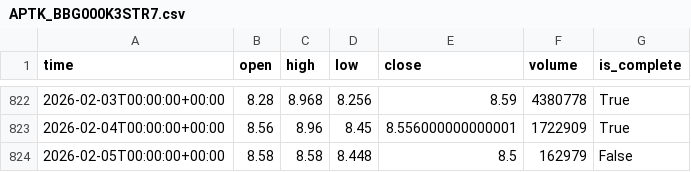
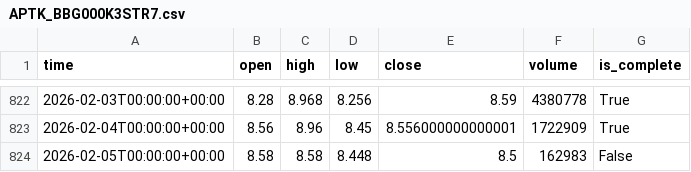
Before and after one commit to boris-on/hse-it, a CSV file: stocks/APTK_BBG000K3STR7.csv, drawn as a sheet; only a part is shown, gaps mark what is left out.

```diff
--- a/stocks/APTK_BBG000K3STR7.csv
+++ b/stocks/APTK_BBG000K3STR7.csv
@@ -823,2 +823,2 @@
 2026-02-04T00:00:00+00:00,8.56,8.96,8.45,8.556000000000001,1722909,True
-2026-02-05T00:00:00+00:00,8.58,8.58,8.448,8.5,162979,False
+2026-02-05T00:00:00+00:00,8.58,8.58,8.448,8.5,162983,False
```
Also changed, not shown: stocks/ABIO_TCS10A0JNAB6.csv, stocks/ALRS_BBG004S68B31.csv, 15 other files.
